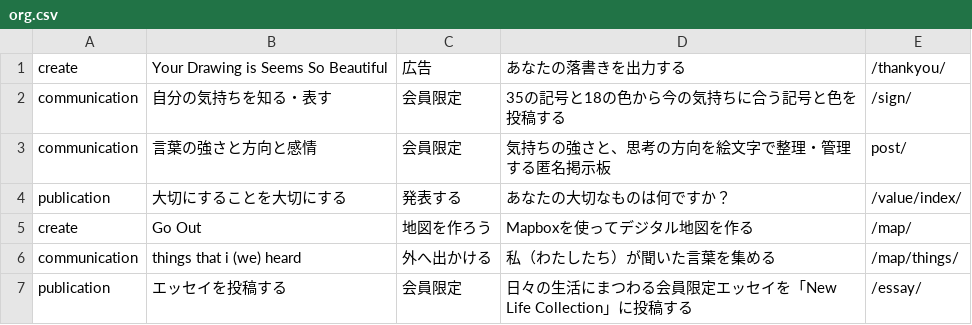
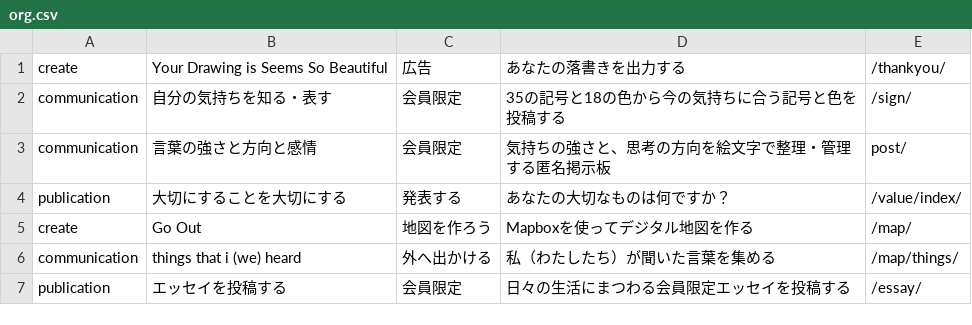
Before and after one commit to creative-community-pehu/index, a CSV file: org/org.csv, drawn as a sheet.

Commit message:
Update org.csv

```diff
--- a/org/org.csv
+++ b/org/org.csv
@@ -6,2 +6,2 @@ create,"Go Out","地図を作ろう","Mapboxを使ってデジタル地図を作
 communication,"things that i (we) heard","外へ出かける","私（わたしたち）が聞いた言葉を集める",/map/things/
-publication,"エッセイを投稿する","会員限定","日々の生活にまつわる会員限定エッセイを「New Life Collection」に投稿する",/essay/
+publication,"エッセイを投稿する","会員限定","日々の生活にまつわる会員限定エッセイを投稿する",/essay/
```
